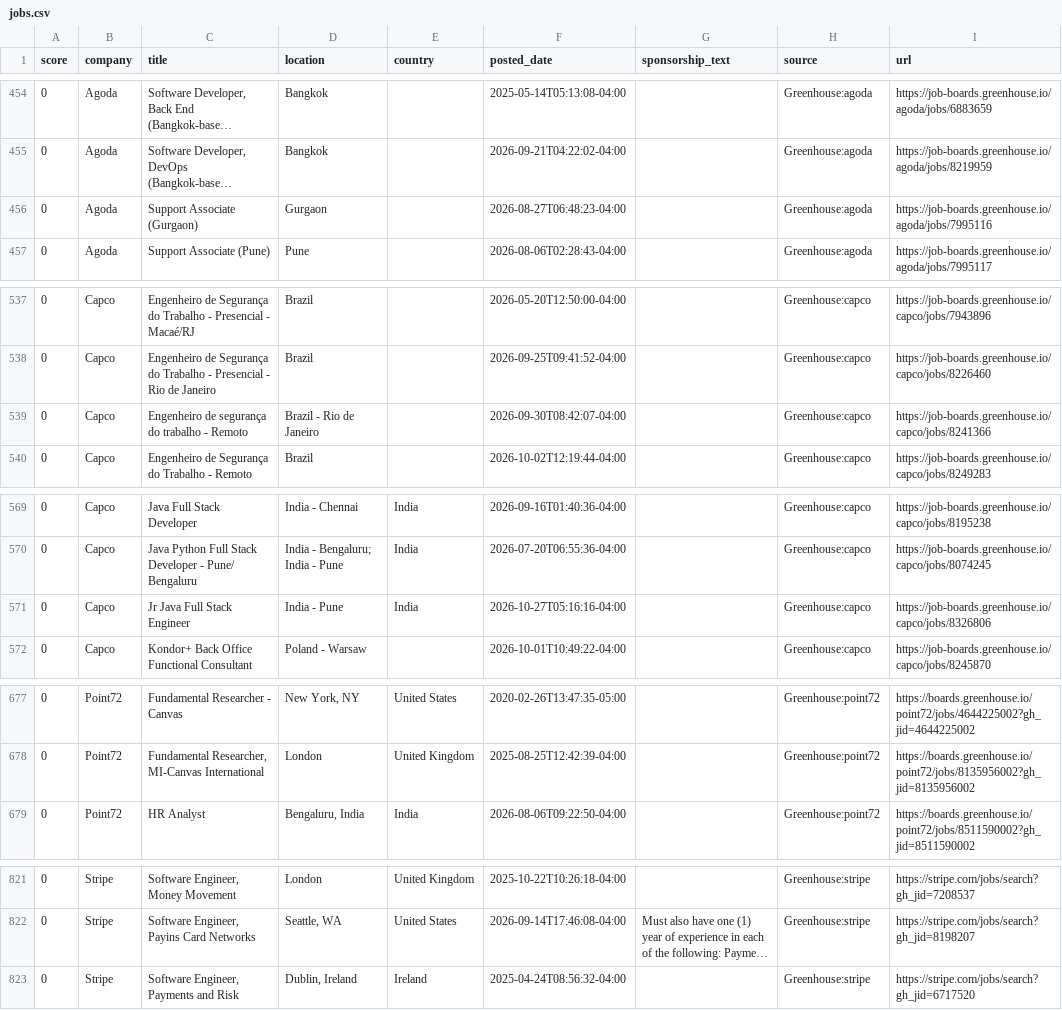
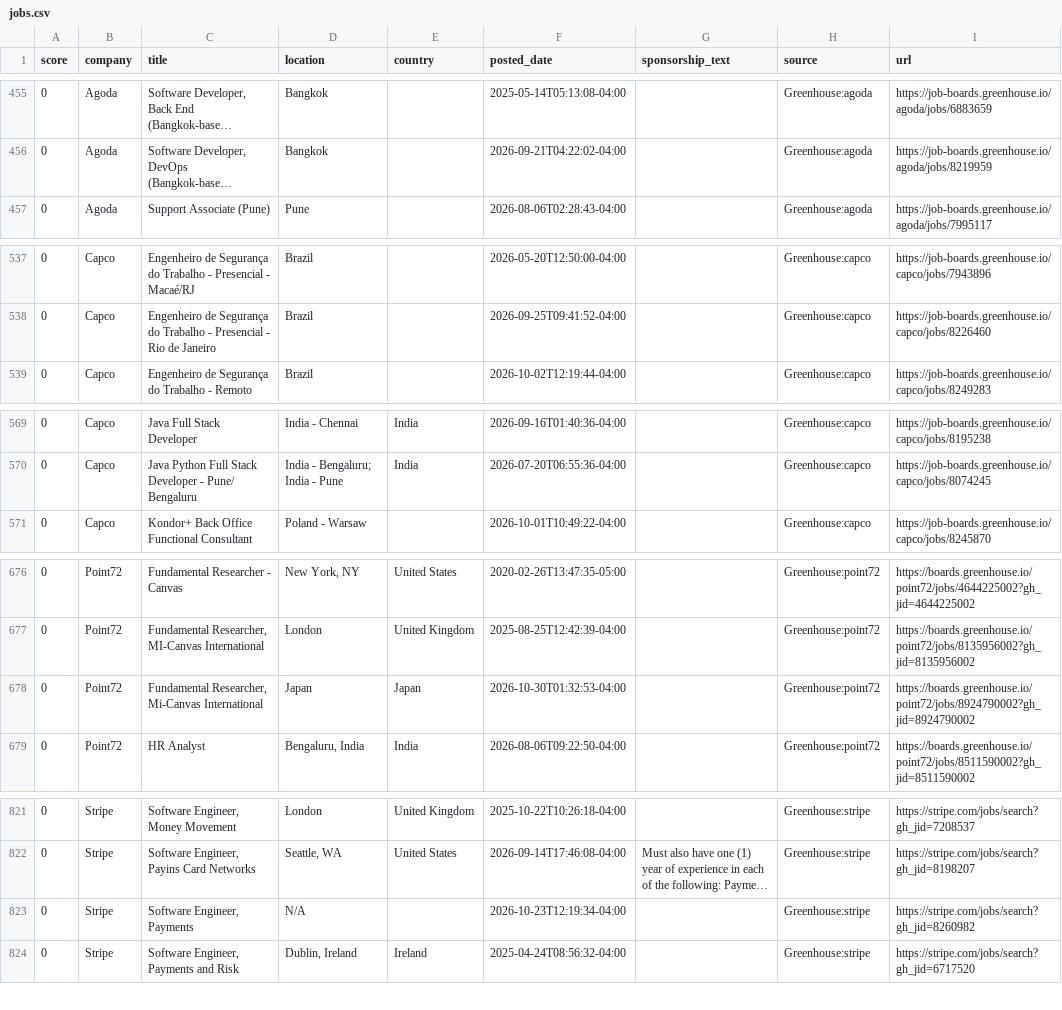
Before and after one commit to jzikim/global-internship-hunter, a CSV file: data/jobs.csv, drawn as a sheet; only a part is shown, gaps mark what is left out; long unchanged cells end in …; removed rows and columns are numbered as before the commit, all else as after; the diff covers the shown part only; the diff names each change by its address in the sheet, - before the commit and + after, or states it on an @@ line.

```diff
--- a/data/jobs.csv
+++ b/data/jobs.csv
-row 456: 0 | Agoda | Support Associate (Gurgaon) | Gurgaon |  | 2026-08-27T06:48:23-04:00 |  | Greenhouse:agoda | https://job-boards.greenhouse.io/agoda/jobs/7995116
-row 539: 0 | Capco | Engenheiro de segurança do trabalho - Remoto | Brazil - Rio de Janeiro |  | 2026-09-30T08:42:07-04:00 |  | Greenhouse:capco | https://job-boards.greenhouse.io/capco/jobs/8241366
-row 571: 0 | Capco | Jr Java Full Stack Engineer | India - Pune | India | 2026-10-27T05:16:16-04:00 |  | Greenhouse:capco | https://job-boards.greenhouse.io/capco/jobs/8326806
+row 678: 0 | Point72 | Fundamental Researcher, Mi-Canvas International | Japan | Japan | 2026-10-30T01:32:53-04:00 |  | Greenhouse:point72 | https://boards.greenhouse.io/point72/jobs/8924790002?gh_jid=8924790002
+row 823: 0 | Stripe | Software Engineer, Payments | N/A |  | 2026-10-23T12:19:34-04:00 |  | Greenhouse:stripe | https://stripe.com/jobs/search?gh_jid=8260982
```
Also changed, not shown: 4 added rows, 2 removed rows and 4 edited cells elsewhere in this file, data/new_target_jobs.csv, data/target_jobs.csv, 10 other files.
